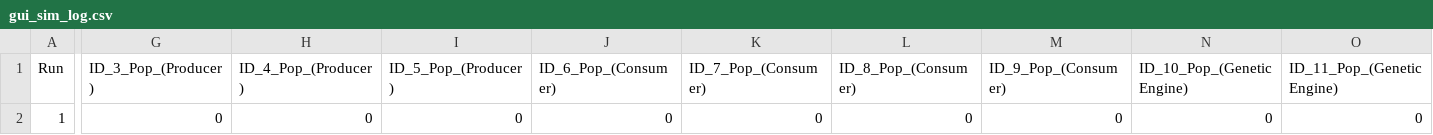
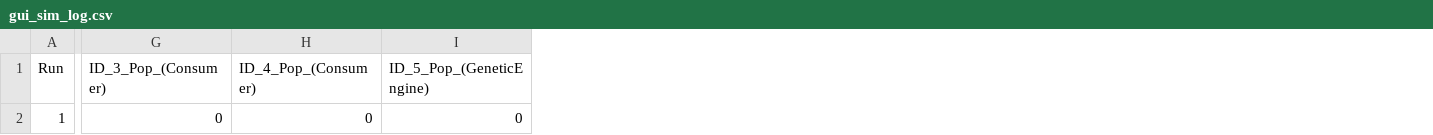
Before and after one commit to JXc1o/dmz-, a CSV file: results/gui_sim_log.csv, drawn as a sheet; only a part is shown, gaps mark what is left out; the diff covers the shown part only; the diff names each change by its address in the sheet, - before the commit and + after, or states it on an @@ line.

```diff
--- a/results/gui_sim_log.csv
+++ b/results/gui_sim_log.csv
-column J (ID_6_Pop_(Consumer)), row 2: 0
-column K (ID_7_Pop_(Consumer)), row 2: 0
-column L (ID_8_Pop_(Consumer)), row 2: 0
-column M (ID_9_Pop_(Consumer)), row 2: 0
-column N (ID_10_Pop_(GeneticEngine)), row 2: 0
-column O (ID_11_Pop_(GeneticEngine)), row 2: 0
-G1: ID_3_Pop_(Producer)
+G1: ID_3_Pop_(Consumer)
-H1: ID_4_Pop_(Producer)
+H1: ID_4_Pop_(Consumer)
-I1: ID_5_Pop_(Producer)
+I1: ID_5_Pop_(GeneticEngine)
```
Also changed, not shown: 2 edited cells elsewhere in this file, 14 other files.
